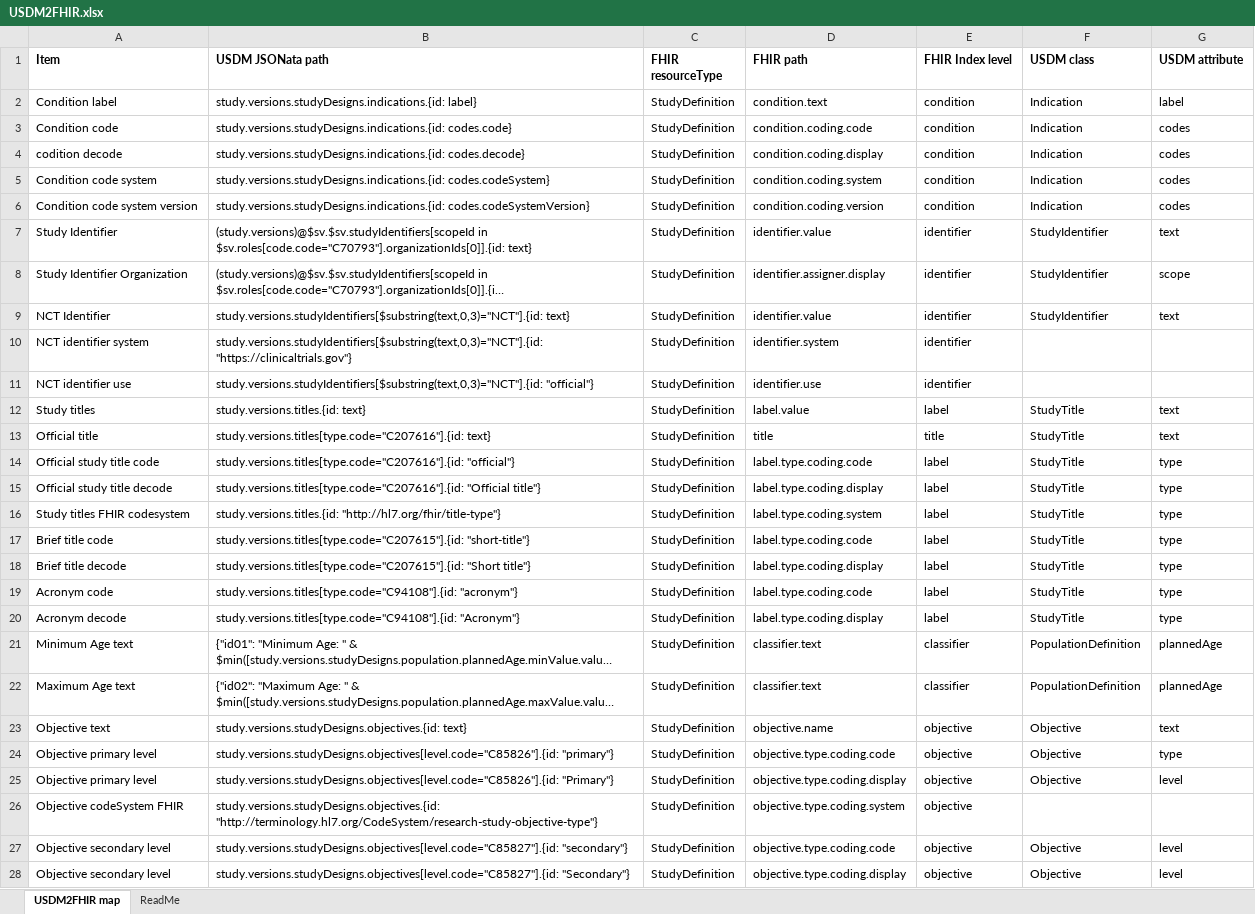
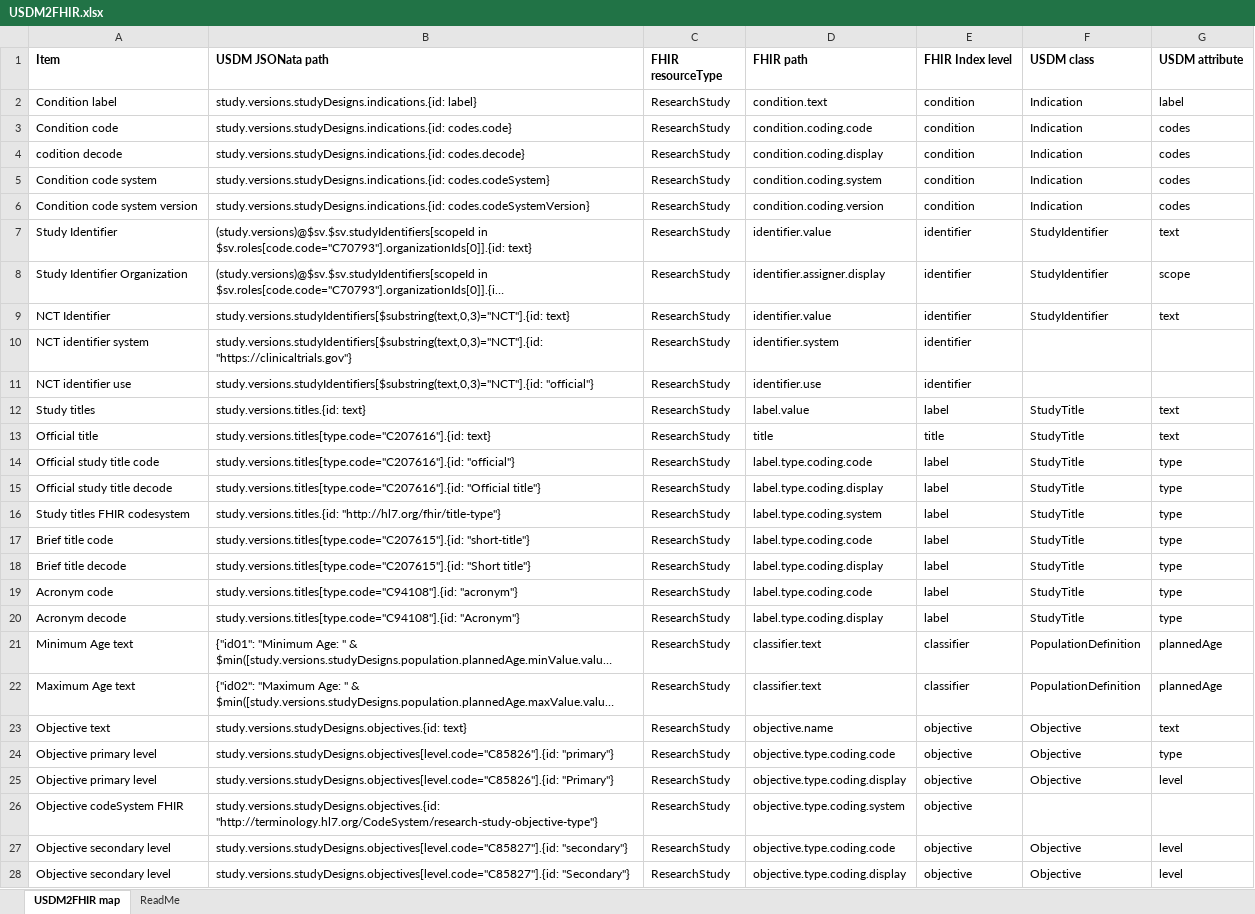
Before and after one commit to EfrosIonelu/USDM2FHIR, an Excel workbook: Map/USDM2FHIR.xlsx, sheet USDM2FHIR map, drawn as a sheet; only a part is shown; long unchanged cells end in …; values as stored, in another font and other column widths than the file's, no borders; the diff covers the shown part only; the diff names each change by its address in the sheet, - before the commit and + after, or states it on an @@ line.

```diff
--- a/Map/USDM2FHIR.xlsx (sheet USDM2FHIR map)
+++ b/Map/USDM2FHIR.xlsx (sheet USDM2FHIR map)
-C2:C28 (FHIR resourceType): StudyDefinition
+C2:C28 (FHIR resourceType): ResearchStudy
```
Also changed, not shown: 10 added rows, 7 removed rows and 82 edited cells elsewhere in this sheet, sheet ReadMe, 4 other files.
